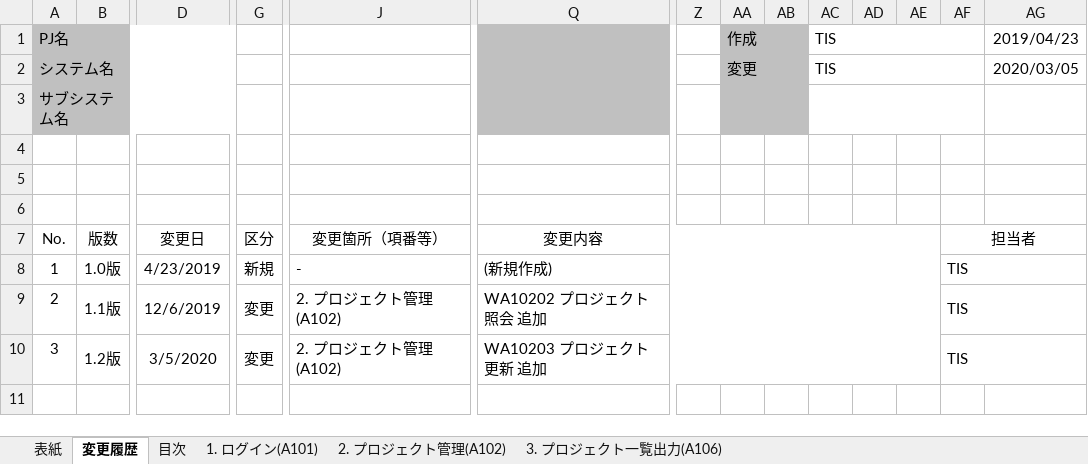
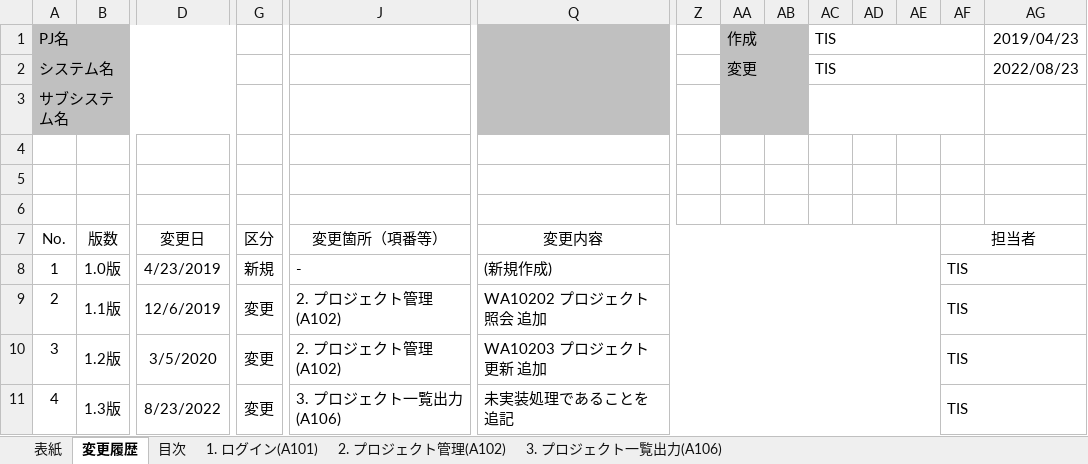
Before and after one commit to Fintan-contents/nablarch-system-development-guide, an Excel workbook: サンプルプロジェクト/設計書/A1_プロジェクト管理システム/030_アプリ設計/010_システム機能設計/システム処理フロー_A1_プロジェクト管理システム.xlsx, sheet 変更履歴, drawn as a sheet; only a part is shown, gaps mark what is left out; values as stored, in another font and other column widths than the file's, no borders; rows hold the shown columns only; the diff names each change by its address in the sheet, - before the commit and + after, or states it on an @@ line.

```diff
--- a/サンプルプロジェクト/設計書/A1_プロジェクト管理システム/030_アプリ設計/010_システム機能設計/システム処理フロー_A1_プロジェクト管理システム.xlsx (sheet 変更履歴)
+++ b/サンプルプロジェクト/設計書/A1_プロジェクト管理システム/030_アプリ設計/010_システム機能設計/システム処理フロー_A1_プロジェクト管理システム.xlsx (sheet 変更履歴)
-AG2: 2020/03/05
+AG2: 2022/08/23
+row 11: 4 | 1.3版 | 8/23/2022 | 変更 | 3. プロジェクト一覧出力(A106) | 未実装処理であることを追記 |  |  |  |  |  |  | TIS
```
Also changed, not shown: sheet 表紙, sheet 目次, sheet 2. プロジェクト管理(A102), sheet 3. プロジェクト一覧出力(A106), sheet 1. ログイン(A101), charts or pictures, サンプルプロジェクト/設計書/A1_プロジェクト管理システム/030_アプリ設計/010_システム機能設計/システム機能一覧_A1_プロジェクト管理システム.xlsx, サンプルプロジェクト/設計書/A1_プロジェクト管理システム/030_アプリ設計/010_システム機能設計/システム機能設計書(画面)_WA10101_ログイン.xlsx, 19 other files.
